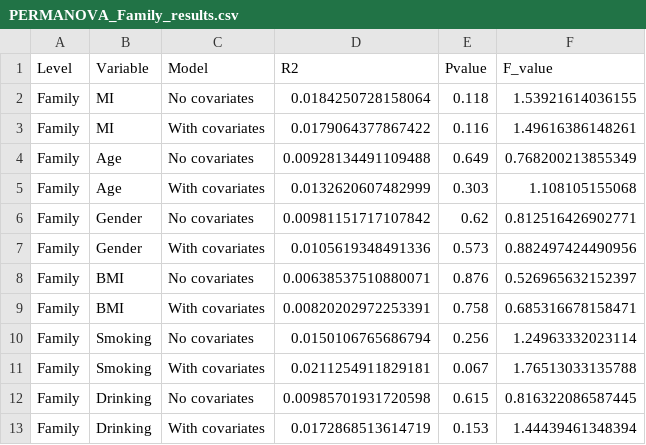
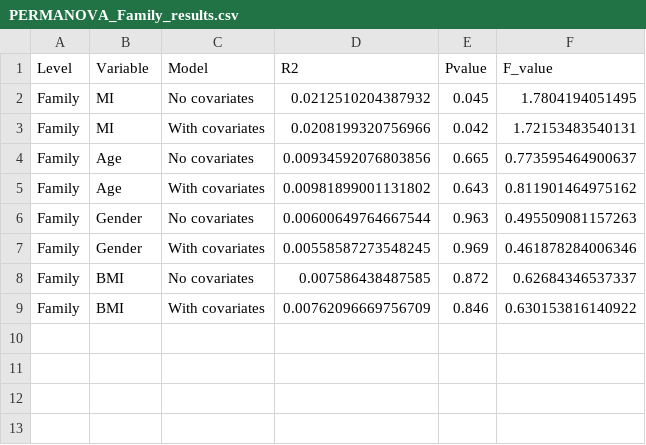
Before and after one commit to WuChenP/micro_MI, a CSV file: metagenome/Graphic/Variance_Decomposition_Bar_Chart/Family/PERMANOVA_Family_results.csv, drawn as a sheet.

```diff
--- a/metagenome/Graphic/Variance_Decomposition_Bar_Chart/Family/PERMANOVA_Family_results.csv
+++ b/metagenome/Graphic/Variance_Decomposition_Bar_Chart/Family/PERMANOVA_Family_results.csv
@@ -1,13 +1,9 @@
 "Level","Variable","Model","R2","Pvalue","F_value"
-"Family","MI","No covariates",0.0184250728158064,0.118,1.53921614036155
-"Family","MI","With covariates",0.0179064377867422,0.116,1.49616386148261
-"Family","Age","No covariates",0.00928134491109488,0.649,0.768200213855349
-"Family","Age","With covariates",0.0132620607482999,0.303,1.108105155068
-"Family","Gender","No covariates",0.00981151717107842,0.62,0.812516426902771
-"Family","Gender","With covariates",0.0105619348491336,0.573,0.882497424490956
-"Family","BMI","No covariates",0.00638537510880071,0.876,0.526965632152397
-"Family","BMI","With covariates",0.00820202972253391,0.758,0.685316678158471
-"Family","Smoking","No covariates",0.0150106765686794,0.256,1.24963332023114
-"Family","Smoking","With covariates",0.0211254911829181,0.067,1.76513033135788
-"Family","Drinking","No covariates",0.00985701931720598,0.615,0.816322086587445
-"Family","Drinking","With covariates",0.0172868513614719,0.153,1.44439461348394
+"Family","MI","No covariates",0.0212510204387932,0.045,1.7804194051495
+"Family","MI","With covariates",0.0208199320756966,0.042,1.72153483540131
+"Family","Age","No covariates",0.00934592076803856,0.665,0.773595464900637
+"Family","Age","With covariates",0.00981899001131802,0.643,0.811901464975162
+"Family","Gender","No covariates",0.00600649764667544,0.963,0.495509081157263
+"Family","Gender","With covariates",0.00558587273548245,0.969,0.461878284006346
+"Family","BMI","No covariates",0.007586438487585,0.872,0.62684346537337
+"Family","BMI","With covariates",0.00762096669756709,0.846,0.630153816140922
```
Also changed, not shown: metagenome/Graphic/Variance_Decomposition_Bar_Chart/PERMANOVA_All_Results.csv, metagenome/Graphic/Variance_Decomposition_Bar_Chart/vOTU/PERMANOVA_vOTU_results.csv, 6 other files.
